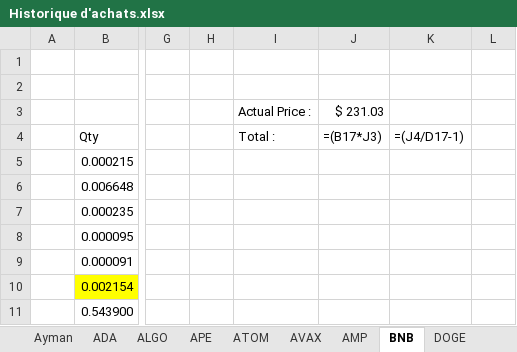
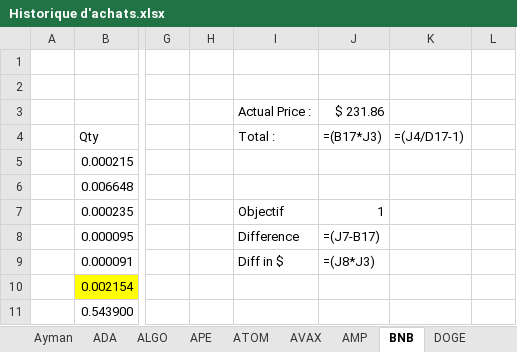
Before and after one commit to ElTiko94/CryptoDashboard, an Excel workbook: Data/Historique d'achats.xlsx, sheet BNB, drawn as a sheet; only a part is shown, gaps mark what is left out; values as stored, in another font and other column widths than the file's, no borders; formulas without a stored value are shown as written; conditional formats not drawn; the diff names each change by its address in the sheet, - before the commit and + after, or states it on an @@ line.

```diff
--- a/Data/Historique d'achats.xlsx (sheet BNB)
+++ b/Data/Historique d'achats.xlsx (sheet BNB)
-J3: $ 231.03
+J3: $ 231.86
-I7: (empty)
+I7: Objectif
-J7: (empty)
+J7: 1
-I8: (empty)
+I8: Difference
-J8: (empty)
+J8: =(J7-B17)
-I9: (empty)
+I9: Diff in $
-J9: (empty)
+J9: =(J8*J3)
```
Also changed, not shown: sheet LUNA, sheet SHIB, sheet ADA, sheet DOT, sheet ALGO, sheet LUNC, 18 more sheets, charts or pictures, Data/Vision General.xlsx.
